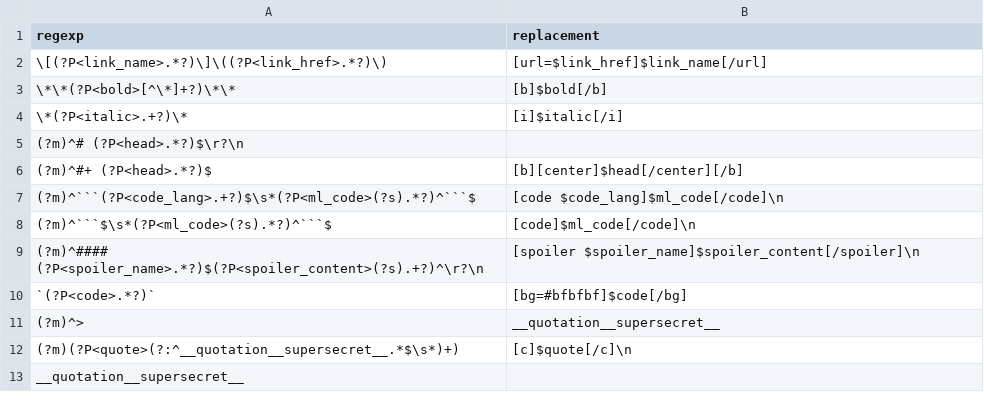
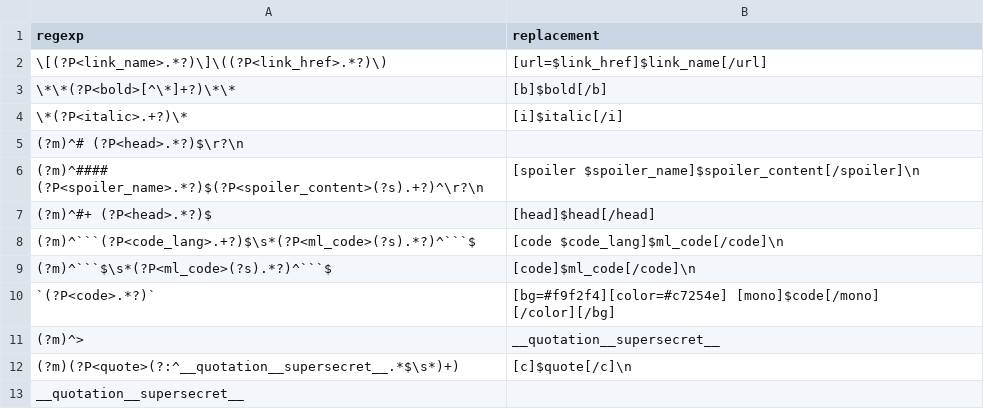
Before and after one commit to White-Oak/md2bb, a CSV file: rules.csv, drawn as a sheet; addresses are those after the commit; the diff names each change by its address in the sheet, - before the commit and + after, or states it on an @@ line.

```diff
--- a/rules.csv
+++ b/rules.csv
@@ row 9 moved to row 6: (?m)^#### (?P<spoiler_name>.*?)$(?P<spoi… @@
-B7 (replacement): [b][center]$head[/center][/b]
+B7 (replacement): [head]$head[/head]
-B10 (replacement): [bg=#bfbfbf]$code[/bg]
+B10 (replacement): [bg=#f9f2f4][color=#c7254e] [mono]$code[/mono] [/color][/bg]
```
Also changed, not shown: 6 other files.
